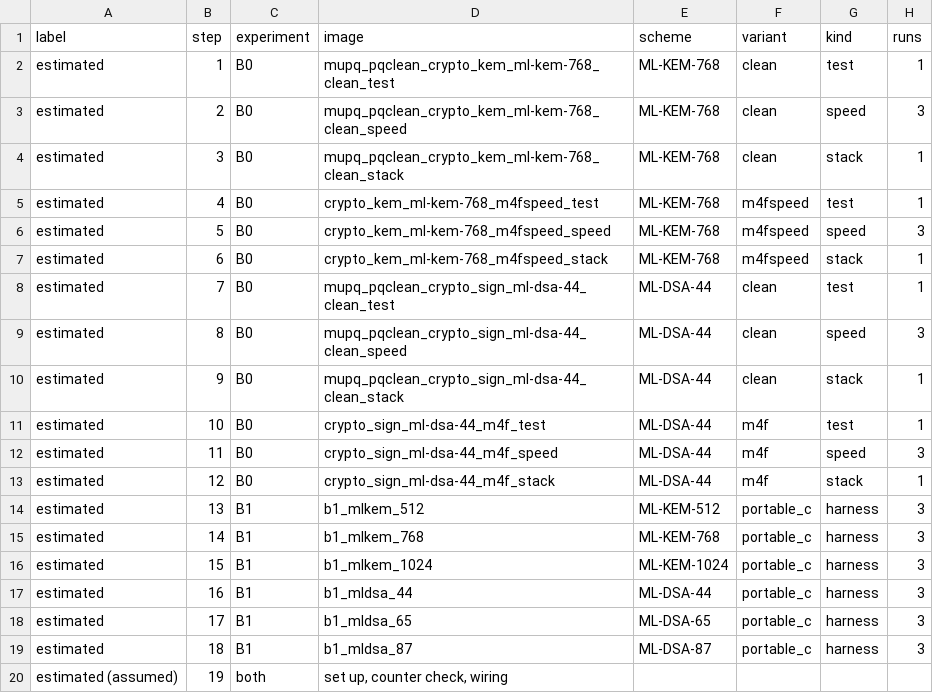
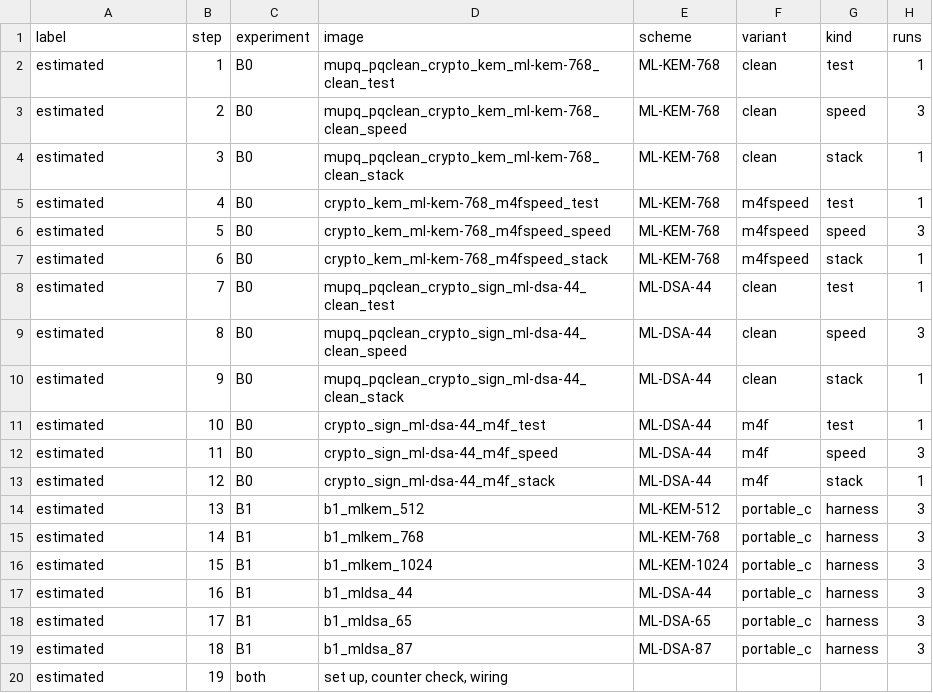
Before and after one commit to hudasol/post-quantum-security, a CSV file: bench/board_kit/session_plan.csv, drawn as a sheet; only a part is shown; the diff names each change by its address in the sheet, - before the commit and + after, or states it on an @@ line.

Commit message:
Remove unneeded hyphens in the report and README text; board session plan label from the vocabulary (review C)

```diff
--- a/bench/board_kit/session_plan.csv
+++ b/bench/board_kit/session_plan.csv
-A20 (label): estimated (assumed)
+A20 (label): estimated
```
Also changed, not shown: 5 other files.
